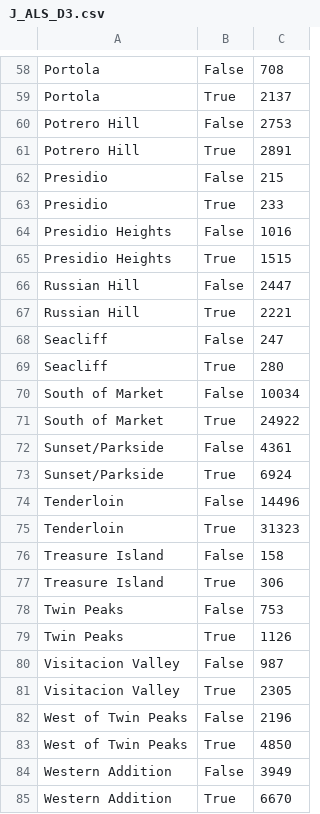
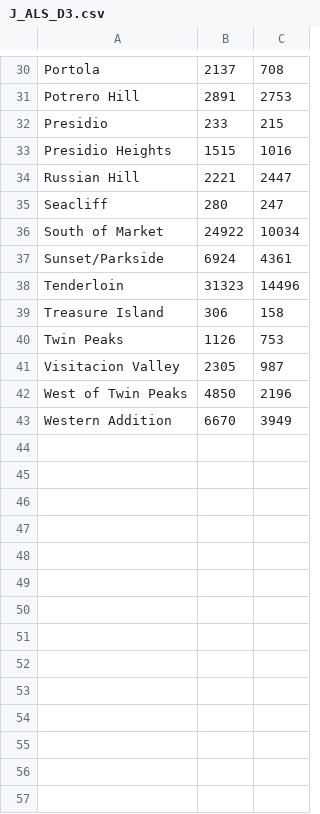
Before and after one commit to usf-cs360-spring2020/midterm-persimmon, a CSV file: J_ALS_D3.csv, drawn as a sheet; only a part is shown, gaps mark what is left out; removed rows and columns are numbered as before the commit, all else as after; the diff covers the shown part only; the diff names each change by its address in the sheet, - before the commit and + after, or states it on an @@ line.

```diff
--- a/J_ALS_D3.csv
+++ b/J_ALS_D3.csv
-B30: False
+B30: 2137
-row 59: Portola | True | 2137
-B31: False
+B31: 2891
-row 61: Potrero Hill | True | 2891
-B32: False
+B32: 233
-row 63: Presidio | True | 233
-B33: False
+B33: 1515
-row 65: Presidio Heights | True | 1515
-B34: False
+B34: 2221
-row 67: Russian Hill | True | 2221
-B35: False
+B35: 280
-row 69: Seacliff | True | 280
-B36: False
+B36: 24922
-row 71: South of Market | True | 24922
-B37: False
+B37: 6924
-row 73: Sunset/Parkside | True | 6924
-B38: False
+B38: 31323
-row 75: Tenderloin | True | 31323
-B39: False
+B39: 306
-row 77: Treasure Island | True | 306
-B40: False
+B40: 1126
-row 79: Twin Peaks | True | 1126
-B41: False
+B41: 2305
-row 81: Visitacion Valley | True | 2305
-B42: False
+B42: 4850
-row 83: West of Twin Peaks | True | 4850
-B43: False
+B43: 6670
-row 85: Western Addition | True | 6670
```
Also changed, not shown: 1 added row, 29 removed rows and 28 edited cells elsewhere in this file, 1 other file.
